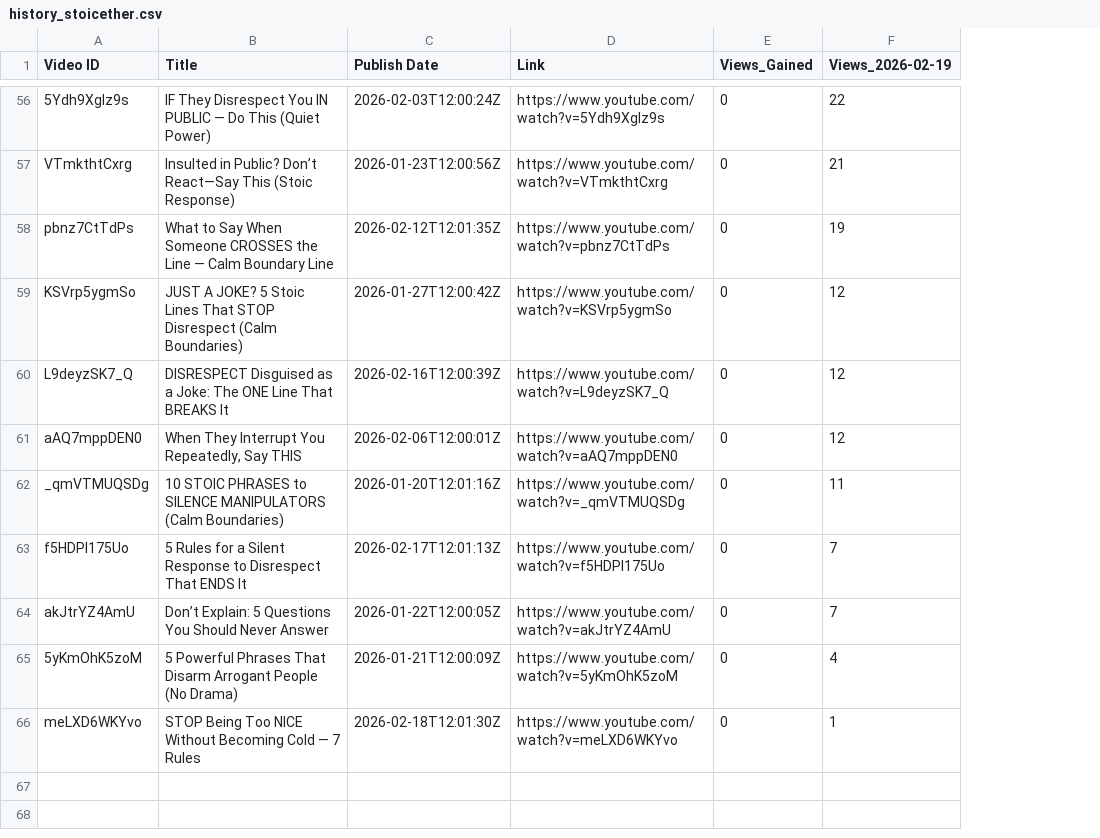
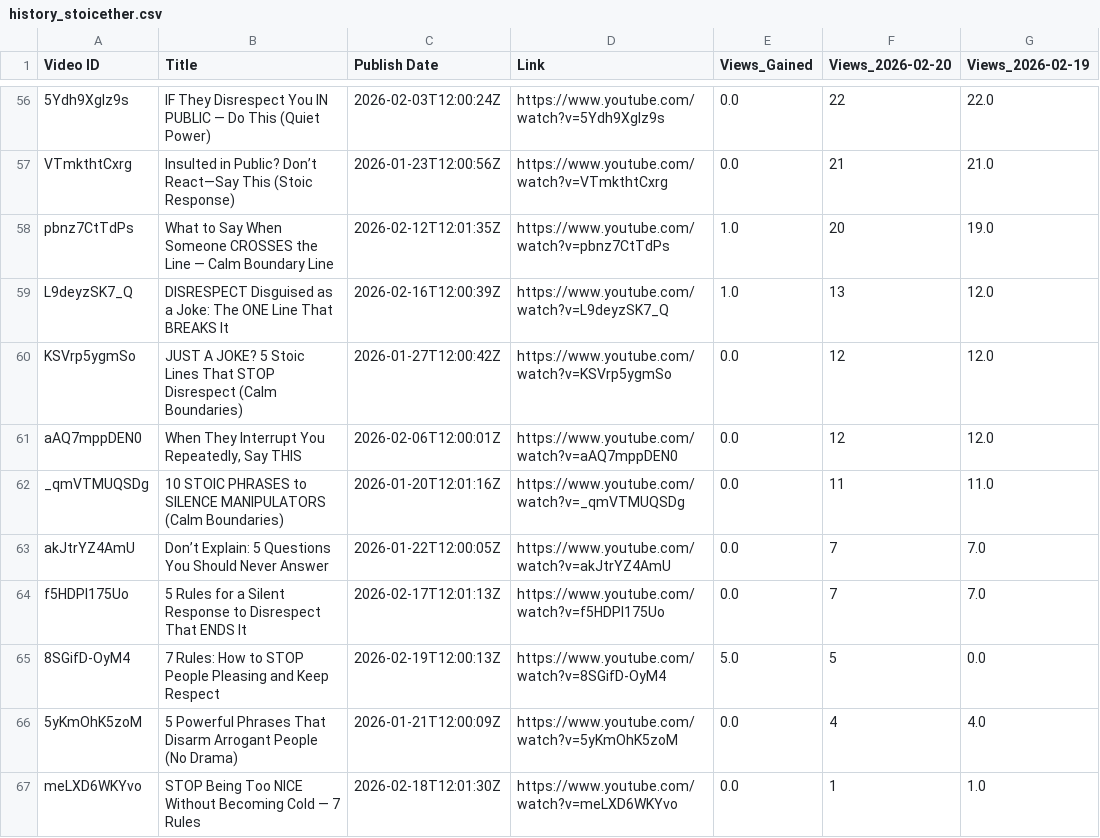
Before and after one commit to queen10022004-create/daily-views, a CSV file: history_stoicether.csv, drawn as a sheet; only a part is shown, gaps mark what is left out; removed rows and columns are numbered as before the commit, all else as after; the diff covers the shown part only; the diff names each change by its address in the sheet, - before the commit and + after, or states it on an @@ line.

```diff
--- a/history_stoicether.csv
+++ b/history_stoicether.csv
+column G (Views_2026-02-19), rows 56-58: 22.0 | 21.0 | 19.0; rows 60-63: 12.0 | 12.0 | 11.0 | 7.0; rows 66-67: 4.0 | 1.0
-F1: Views_2026-02-19
+F1: Views_2026-02-20
-E56:E57 (Views_Gained): 0
+E56:E57 (Views_Gained): 0.0
-E58 (Views_Gained): 0
+E58 (Views_Gained): 1.0
-F58 (Views_2026-02-20): 19
+F58 (Views_2026-02-20): 20
+row 59: L9deyzSK7_Q | DISRESPECT Disguised as a Joke: The ONE Line That BREAKS It | 2026-02-16T12:00:39Z | https://www.youtube.com/watch?v=L9deyzSK7_Q | 1.0 | 13 | 12.0
-E60 (Views_Gained): 0
+E60 (Views_Gained): 0.0
-row 60: L9deyzSK7_Q | DISRESPECT Disguised as a Joke: The ONE Line That BREAKS It | 2026-02-16T12:00:39Z | https://www.youtube.com/watch?v=L9deyzSK7_Q | 0 | 12
-E61:E62 (Views_Gained): 0
+E61:E62 (Views_Gained): 0.0
-row 63: f5HDPl175Uo | 5 Rules for a Silent Response to Disrespect That ENDS It | 2026-02-17T12:01:13Z | https://www.youtube.com/watch?v=f5HDPl175Uo | 0 | 7
-E63 (Views_Gained): 0
+E63 (Views_Gained): 0.0
+row 64: f5HDPl175Uo | 5 Rules for a Silent Response to Disrespect That ENDS It | 2026-02-17T12:01:13Z | https://www.youtube.com/watch?v=f5HDPl175Uo | 0.0 | 7 | 7.0
+row 65: 8SGifD-OyM4 | 7 Rules: How to STOP People Pleasing and Keep Respect | 2026-02-19T12:00:13Z | https://www.youtube.com/watch?v=8SGifD-OyM4 | 5.0 | 5 | 0.0
-E66:E67 (Views_Gained): 0
+E66:E67 (Views_Gained): 0.0
```
Also changed, not shown: 5 added rows, 5 removed rows and 54 edited cells elsewhere in this file.
